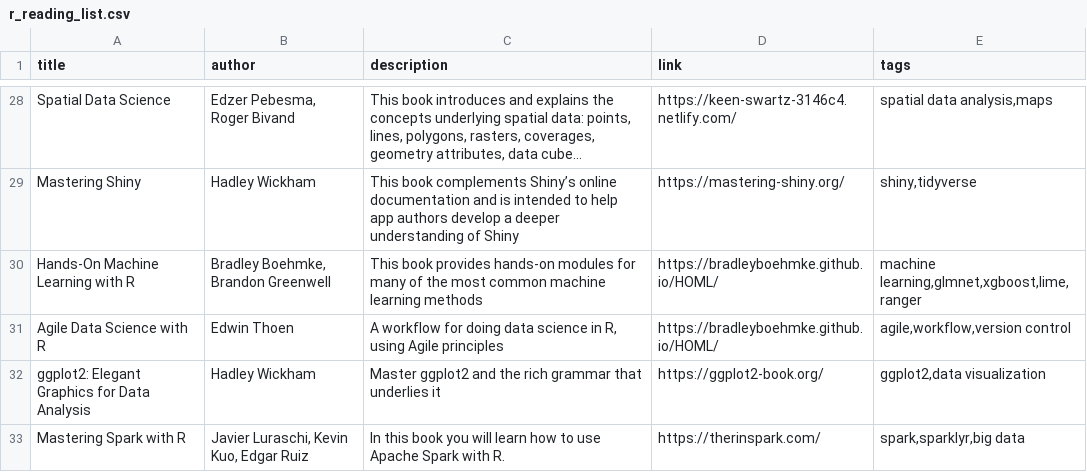
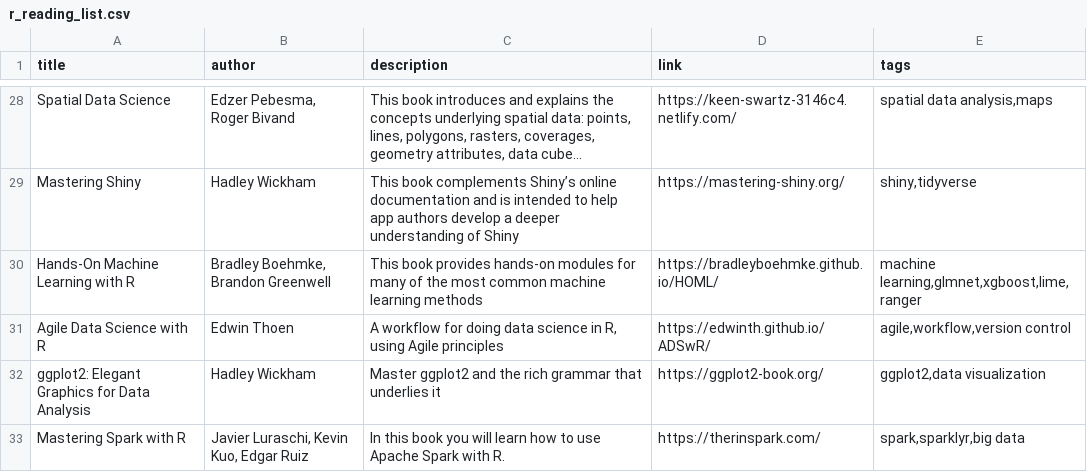
Before and after one commit to committedtotape/freeR, a CSV file: r_reading_list.csv, drawn as a sheet; only a part is shown, gaps mark what is left out; long unchanged cells end in ….

Commit message:
Fix ADSwR link

```diff
--- a/r_reading_list.csv
+++ b/r_reading_list.csv
@@ -30,3 +30,3 @@ title,author,description,link,tags
 "Hands-On Machine Learning with R","Bradley Boehmke, Brandon Greenwell","This book provides hands-on modules for many of the most common machine learning methods","https://bradleyboehmke.github.io/HOML/","machine learning,glmnet,xgboost,lime,ranger"
-"Agile Data Science with R","Edwin Thoen","A workflow for doing data science in R, using Agile principles","https://bradleyboehmke.github.io/HOML/","agile,workflow,version control"
+"Agile Data Science with R","Edwin Thoen","A workflow for doing data science in R, using Agile principles","https://edwinth.github.io/ADSwR/","agile,workflow,version control"
 "ggplot2: Elegant Graphics for Data Analysis","Hadley Wickham","Master ggplot2 and the rich grammar that underlies it","https://ggplot2-book.org/","ggplot2,data visualization"
```
